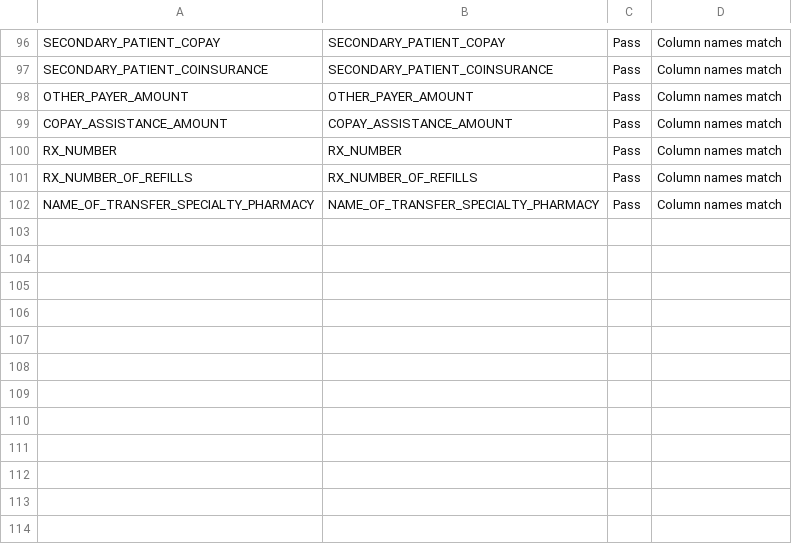
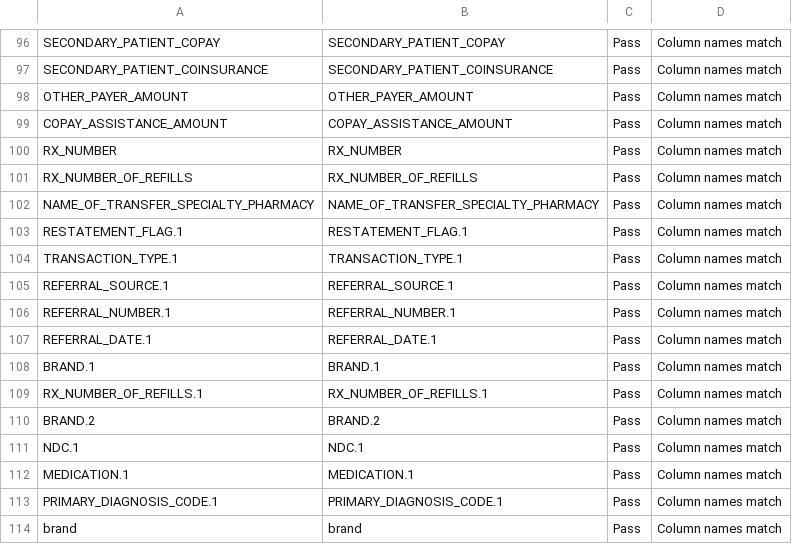
Before and after one commit to VishwajeetAnekar/ddd, a CSV file: Results/column_name_validation_result.csv, drawn as a sheet; only a part is shown, gaps mark what is left out.

```diff
--- a/Results/column_name_validation_result.csv
+++ b/Results/column_name_validation_result.csv
@@ -102 +102,13 @@ RX_NUMBER_OF_REFILLS,RX_NUMBER_OF_REFILLS,Pass,Column names match
 NAME_OF_TRANSFER_SPECIALTY_PHARMACY,NAME_OF_TRANSFER_SPECIALTY_PHARMACY,Pass,Column names match
+RESTATEMENT_FLAG.1,RESTATEMENT_FLAG.1,Pass,Column names match
+TRANSACTION_TYPE.1,TRANSACTION_TYPE.1,Pass,Column names match
+REFERRAL_SOURCE.1,REFERRAL_SOURCE.1,Pass,Column names match
+REFERRAL_NUMBER.1,REFERRAL_NUMBER.1,Pass,Column names match
+REFERRAL_DATE.1,REFERRAL_DATE.1,Pass,Column names match
+BRAND.1,BRAND.1,Pass,Column names match
+RX_NUMBER_OF_REFILLS.1,RX_NUMBER_OF_REFILLS.1,Pass,Column names match
+BRAND.2,BRAND.2,Pass,Column names match
+NDC.1,NDC.1,Pass,Column names match
+MEDICATION.1,MEDICATION.1,Pass,Column names match
+PRIMARY_DIAGNOSIS_CODE.1,PRIMARY_DIAGNOSIS_CODE.1,Pass,Column names match
+brand,brand,Pass,Column names match
```
Also changed, not shown: CSV files/demo.csv, Results/Done/duplicate_header_validation_result.csv, 22 other files.
